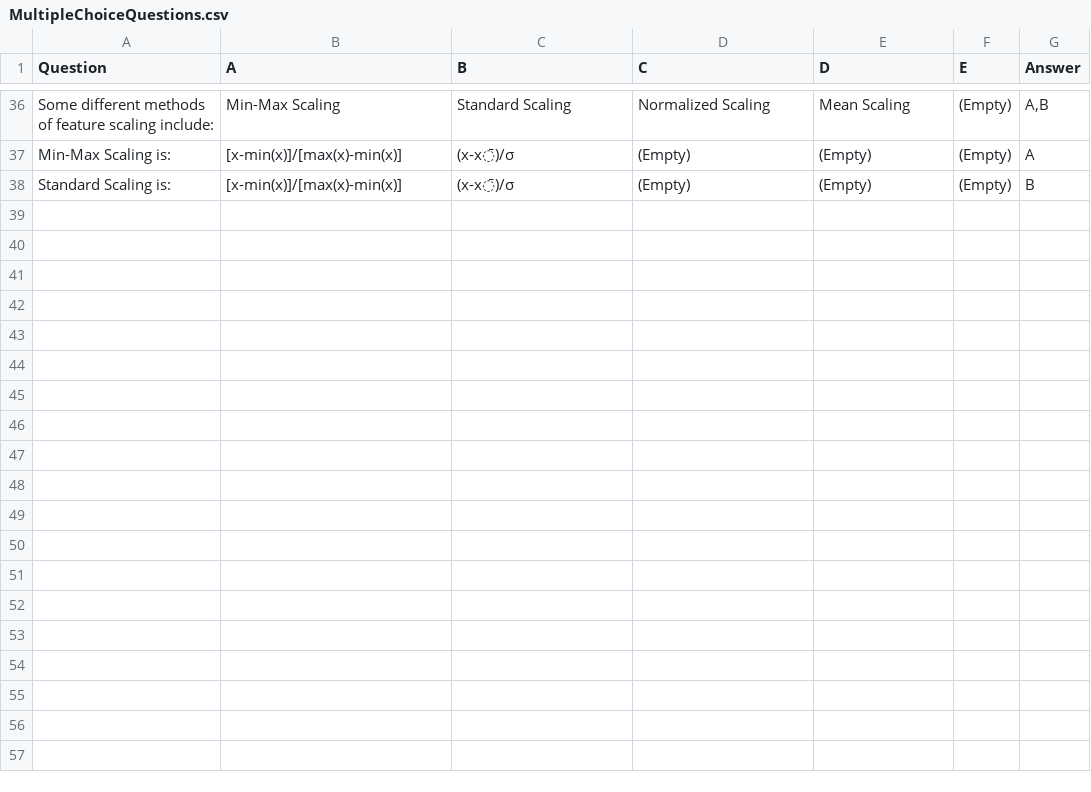
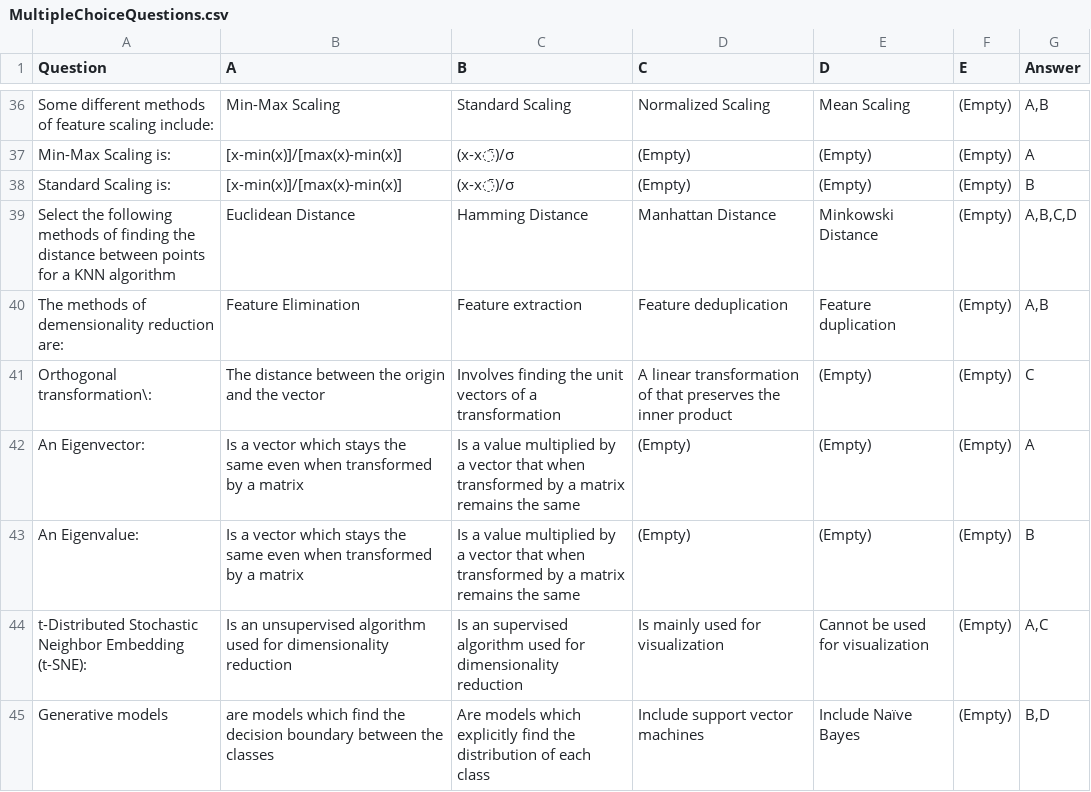
Before and after one commit to fgraysmi/CP640_Midterm_Prep, a CSV file: MultipleChoiceQuestions.csv, drawn as a sheet; only a part is shown, gaps mark what is left out.

Commit message:
Added questions for ch8/9

```diff
--- a/MultipleChoiceQuestions.csv
+++ b/MultipleChoiceQuestions.csv
@@ -38 +38,8 @@ Min-Max Scaling is:,[x-min(x)]/[max(x)-min(x)],(x-x̄)/σ,(Empty),(Empty),(Empty
 Standard Scaling is:,[x-min(x)]/[max(x)-min(x)],(x-x̄)/σ,(Empty),(Empty),(Empty),B
+Select the following methods of finding the distance between points for a KNN algorithm,Euclidean Distance,Hamming Distance,Manhattan Distance,Minkowski Distance,(Empty),"A,B,C,D"
+The methods of demensionality reduction are:,Feature Elimination,Feature extraction,Feature deduplication,Feature duplication,(Empty),"A,B"
+Orthogonal transformation\:,The distance between the origin and the vector,Involves finding the unit vectors of a transformation,A linear transformation of that preserves the inner product,(Empty),(Empty),C
+An Eigenvector:,Is a vector which stays the same even when transformed by a matrix,Is a value multiplied by a vector that when transformed by a matrix remains the same,(Empty),(Empty),(Empty),A
+An Eigenvalue:,Is a vector which stays the same even when transformed by a matrix,Is a value multiplied by a vector that when transformed by a matrix remains the same,(Empty),(Empty),(Empty),B
+t-Distributed Stochastic Neighbor Embedding (t-SNE):,Is an unsupervised algorithm used for dimensionality reduction,Is an supervised algorithm used for dimensionality reduction,Is mainly used for visualization,Cannot be used for visualization,(Empty),"A,C"
+Generative models,are models which find the decision boundary between the classes,Are models which explicitly find the distribution of each class,Include support vector machines,Include Naïve Bayes,(Empty),"B,D"
```
